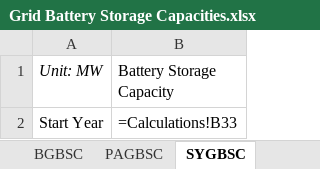
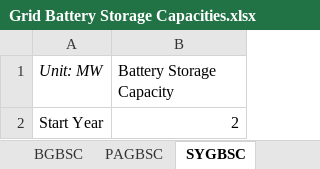
Before and after one commit to EnergyInnovation/eps-vermont, an Excel workbook: InputData/elec/GBSC/Grid Battery Storage Capacities.xlsx, sheet SYGBSC, drawn as a sheet; values as stored, in another font and other column widths than the file's, no borders; formulas without a stored value are shown as written; the diff names each change by its address in the sheet, - before the commit and + after, or states it on an @@ line.

```diff
--- a/InputData/elec/GBSC/Grid Battery Storage Capacities.xlsx (sheet SYGBSC)
+++ b/InputData/elec/GBSC/Grid Battery Storage Capacities.xlsx (sheet SYGBSC)
-B2 (Battery Storage Capacity): =Calculations!B33
+B2 (Battery Storage Capacity): 2
```
Also changed, not shown: sheet Calculations, sheet BGBSC, sheet PAGBSC, sheet About, other sheet tabs, charts or pictures, InputData/ctrl-settings/BAEPAbCiPC/Bool Are Energy Prices Affected by Chng in Production Costs.xlsx, 3 other files.
